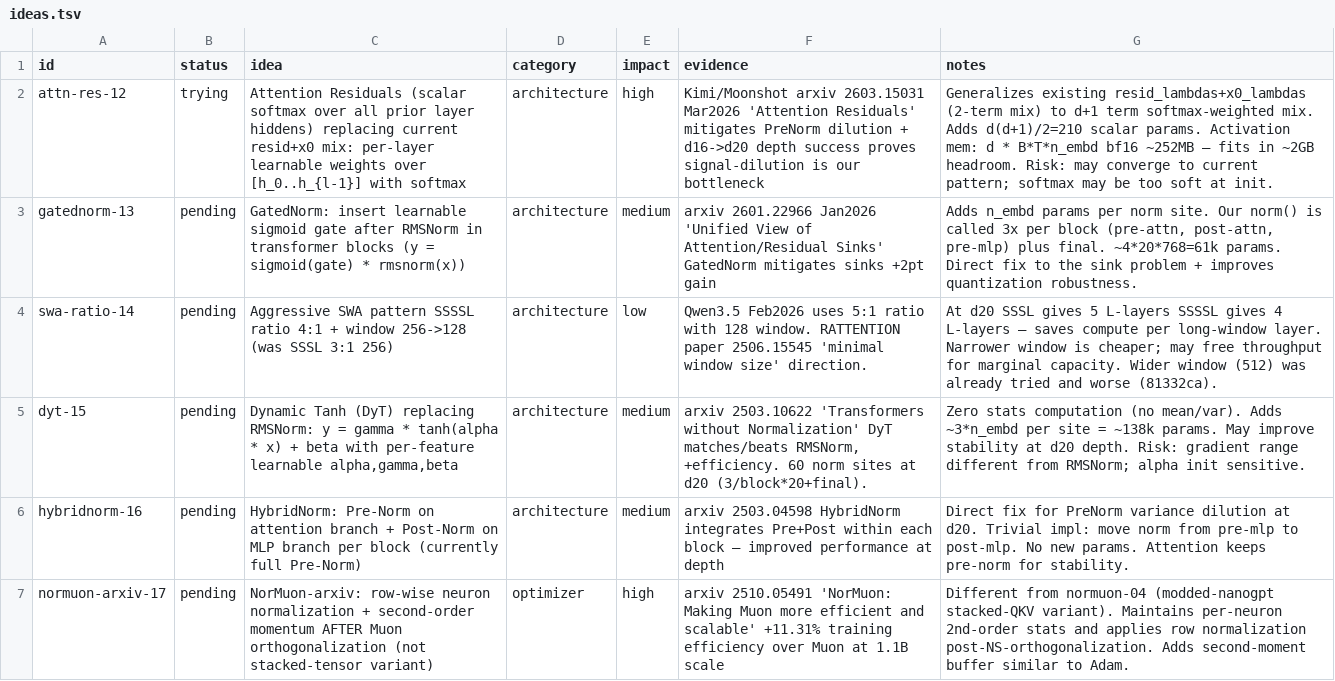
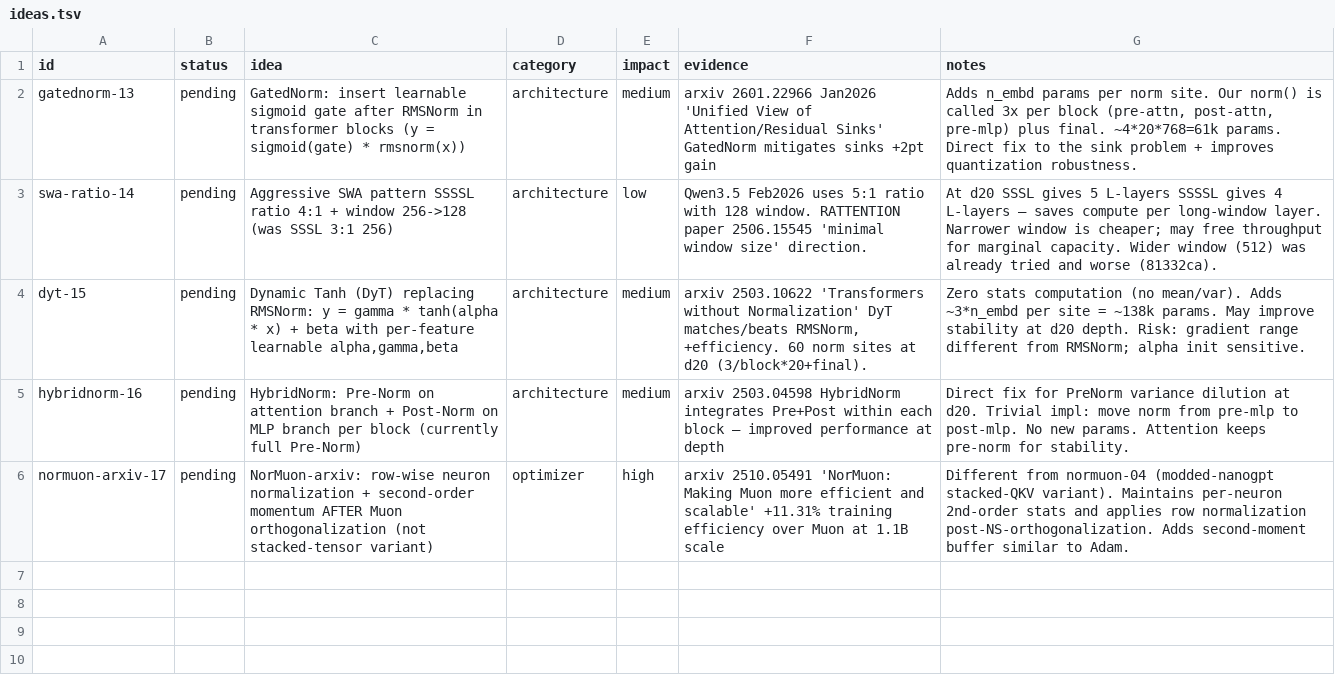
Before and after one commit to Djordje-Stojanovic/TrainRTX5070_200MTokens, a TSV file: ideas.tsv, drawn as a sheet; the diff names each change by its address in the sheet, - before the commit and + after, or states it on an @@ line.

Commit message:
ideas: remove attn-res-12 (crash, impl infeasible); chart update

```diff
--- a/ideas.tsv
+++ b/ideas.tsv
-row 2: attn-res-12 | trying | Attention Residuals (scalar softmax over all prior layer hiddens) replacing current resid+x0 mix: per-layer learnable weights over [h_0..h_{l-1}] with softmax | architecture | high | Kimi/Moonshot arxiv 2603.15031 Mar2026 'Attention Residuals' mitigates PreNorm dilution + d16->d20 depth success proves signal-dilution is our bottleneck | Generalizes existing resid_lambdas+x0_lambdas (2-term mix) to d+1 term softmax-weighted mix. Adds d(d+1)/2=210 scalar params. Activation mem: d * B*T*n_embd bf16 ~252MB — fits in ~2GB headroom. Risk: may converge to current pattern; softmax may be too soft at init.
```
Also changed, not shown: 1 other file.
